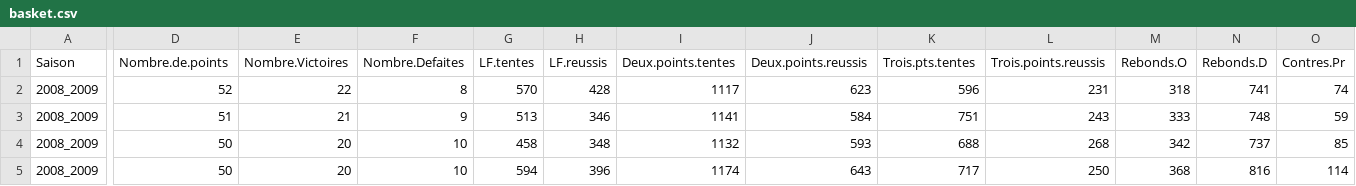
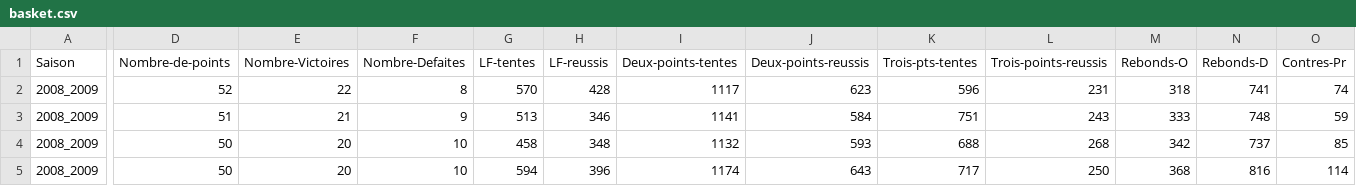
Before and after one commit to HariRay/data_analytics, a CSV file: basket.csv, drawn as a sheet; only a part is shown, gaps mark what is left out; the diff covers the shown part only; the diff names each change by its address in the sheet, - before the commit and + after, or states it on an @@ line.

Commit message:
Update basket.csv

```diff
--- a/basket.csv
+++ b/basket.csv
-D1: Nombre.de.points
+D1: Nombre-de-points
-E1: Nombre.Victoires
+E1: Nombre-Victoires
-F1: Nombre.Defaites
+F1: Nombre-Defaites
-G1: LF.tentes
+G1: LF-tentes
-H1: LF.reussis
+H1: LF-reussis
-I1: Deux.points.tentes
+I1: Deux-points-tentes
-J1: Deux.points.reussis
+J1: Deux-points-reussis
-K1: Trois.pts.tentes
+K1: Trois-pts-tentes
-L1: Trois.points.reussis
+L1: Trois-points-reussis
-M1: Rebonds.O
+M1: Rebonds-O
-N1: Rebonds.D
+N1: Rebonds-D
-O1: Contres.Pr
+O1: Contres-Pr
```
Also changed, not shown: 2 edited cells elsewhere in this file.
